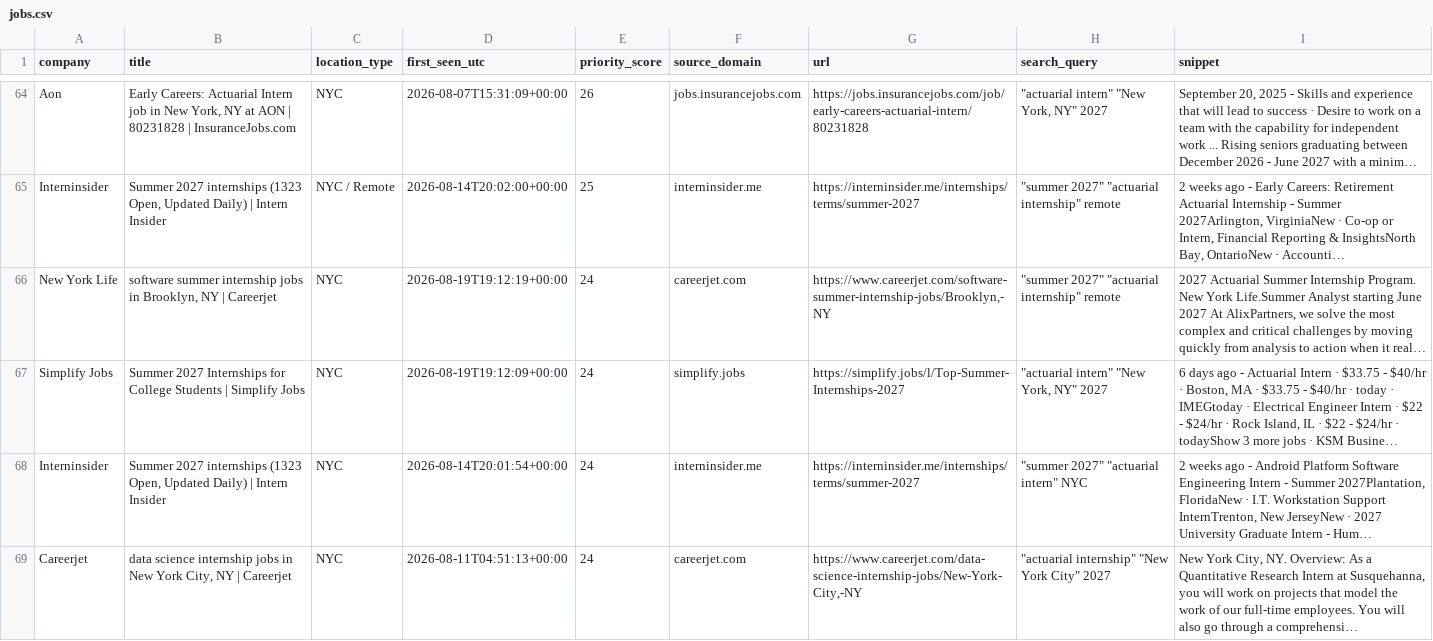
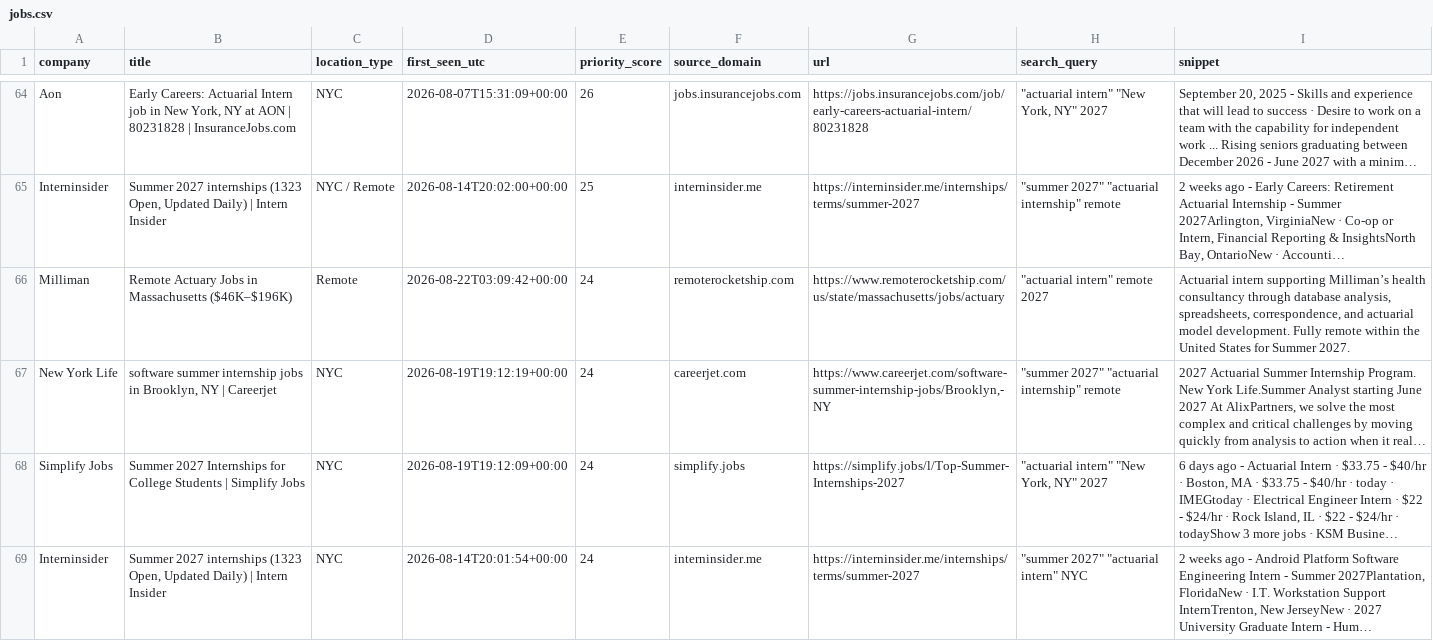
Before and after one commit to nycityeiles-creator/actuarial-internship-finder, a CSV file: jobs.csv, drawn as a sheet; only a part is shown, gaps mark what is left out; the shorter side is filled out with more unchanged rows; long unchanged cells end in …; the diff names each change by its address in the sheet, - before the commit and + after, or states it on an @@ line.

```diff
--- a/jobs.csv
+++ b/jobs.csv
+row 66: Milliman | Remote Actuary Jobs in Massachusetts ($46K–$196K) | Remote | 2026-08-22T03:09:42+00:00 | 24 | remoterocketship.com | https://www.remoterocketship.com/us/state/massachusetts/jobs/actuary | "actuarial intern" remote 2027 | Actuarial intern supporting Milliman’s health consultancy through database analysis, spreadsheets, correspondence, and actuarial model development. Fully remote within the United States for Summer 2027.
```
